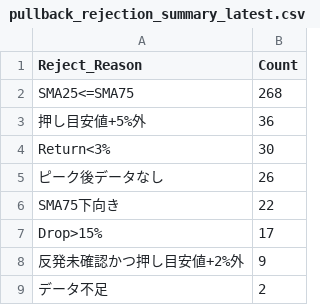
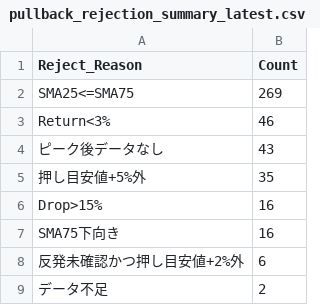
Before and after one commit to tomiya713-lab/oshime-bot, a CSV file: reports/pullback_rejection_summary_latest.csv, drawn as a sheet.

```diff
--- a/reports/pullback_rejection_summary_latest.csv
+++ b/reports/pullback_rejection_summary_latest.csv
@@ -1,9 +1,9 @@
 Reject_Reason,Count
-SMA25<=SMA75,268
-押し目安値+5%外,36
-Return<3%,30
-ピーク後データなし,26
-SMA75下向き,22
-Drop>15%,17
-反発未確認かつ押し目安値+2%外,9
+SMA25<=SMA75,269
+Return<3%,46
+ピーク後データなし,43
+押し目安値+5%外,35
+Drop>15%,16
+SMA75下向き,16
+反発未確認かつ押し目安値+2%外,6
 データ不足,2
```
Also changed, not shown: reports/pullback_candidates_latest.csv, reports/pullback_diagnostics_latest.csv, 2 other files.
